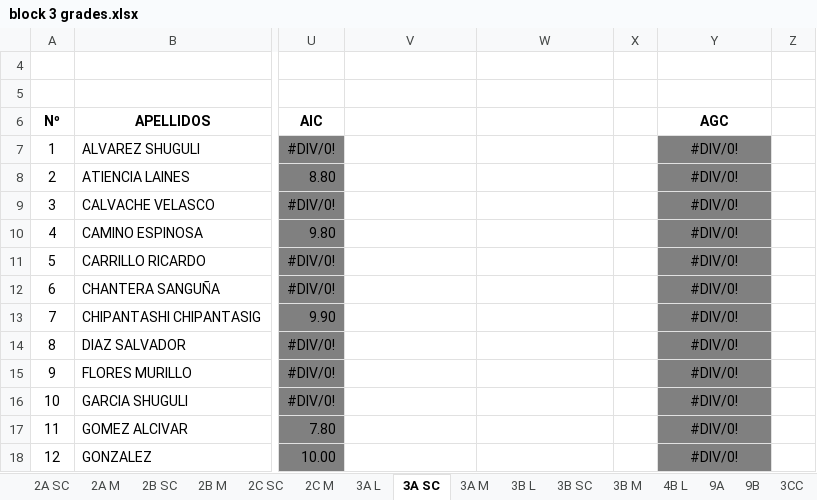
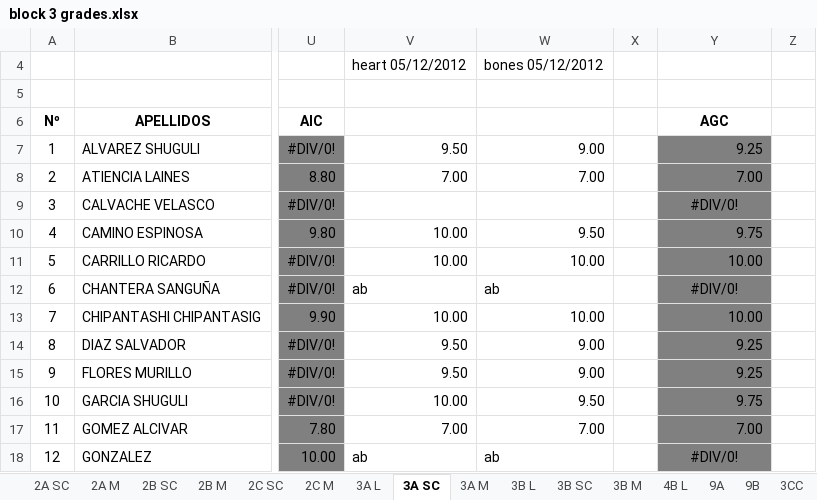
Before and after one commit to coolmaju/notas-12-13, an Excel workbook: block 3 grades.xlsx, sheet 3A SC, drawn as a sheet; only a part is shown, gaps mark what is left out; values as stored, in another font and other column widths than the file's, no borders; charts and pictures not drawn; the diff covers the shown part only; the diff names each change by its address in the sheet, - before the commit and + after, or states it on an @@ line.

```diff
--- a/block 3 grades.xlsx (sheet 3A SC)
+++ b/block 3 grades.xlsx (sheet 3A SC)
-V4: (empty)
+V4: heart 05/12/2012
-W4: (empty)
+W4: bones 05/12/2012
-V7: (empty)
+V7: 9.50
-W7: (empty)
+W7: 9.00
-Y7: #DIV/0!
+Y7: 9.25
-Y7:Y8 alignment: center
+Y7:Y8 alignment: right
-V8: (empty)
+V8: 7.00
-W8: (empty)
+W8: 7.00
-Y8: #DIV/0!
+Y8: 7.00
-V10:V11: (empty)
+V10:V11: 10.00
-W10: (empty)
+W10: 9.50
-Y10: #DIV/0!
+Y10: 9.75
-Y10:Y11 alignment: center
+Y10:Y11 alignment: right
-W11: (empty)
+W11: 10.00
-Y11: #DIV/0!
+Y11: 10.00
-V12: (empty)
+V12: ab
-W12: (empty)
+W12: ab
-V13: (empty)
+V13: 10.00
-W13: (empty)
+W13: 10.00
-Y13: #DIV/0!
+Y13: 10.00
-Y13:Y17 alignment: center
+Y13:Y17 alignment: right
-V14:V15: (empty)
+V14:V15: 9.50
-W14:W15: (empty)
+W14:W15: 9.00
-Y14:Y15: #DIV/0!
+Y14:Y15: 9.25
-V16: (empty)
+V16: 10.00
-W16: (empty)
+W16: 9.50
-Y16: #DIV/0!
+Y16: 9.75
-V17: (empty)
+V17: 7.00
-W17: (empty)
+W17: 7.00
-Y17: #DIV/0!
+Y17: 7.00
-V18: (empty)
+V18: ab
-W18: (empty)
+W18: ab
```
Also changed, not shown: 48 edited cells and cell formats elsewhere in this sheet, sheet 3A M, sheet 3B M, sheet 3B SC.
